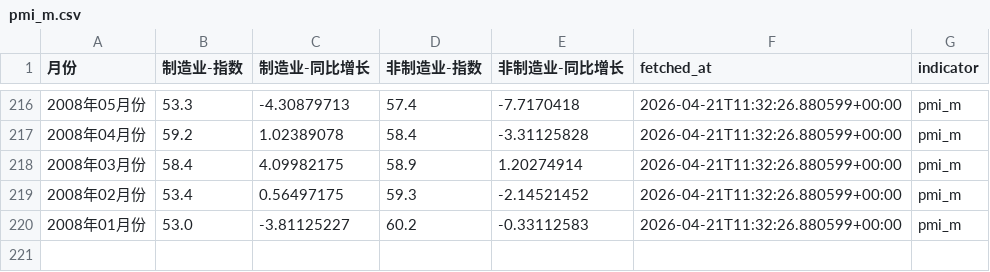
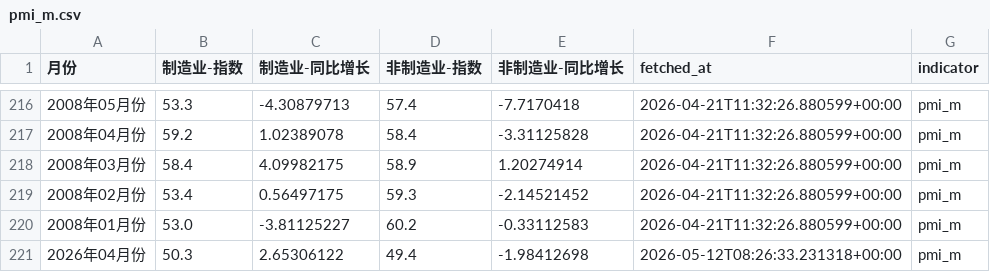
Before and after one commit to ohyes768/skills, a CSV file: entity-economy-skill/data/pmi_manufacturing/pmi_m.csv, drawn as a sheet; only a part is shown, gaps mark what is left out.

Commit message:
feat(entity-economy,monetary): 修复PMI字段漏采和MLF月份匹配逻辑
- entity-economy: fetch_eastmoney_akshare 保存CSV时补充 fetched_at 和 indicator 字段
- monetary: fetch_mlf_tavily 优化月份匹配规则，防止匹配到背景对比数据而非主报道

```diff
--- a/entity-economy-skill/data/pmi_manufacturing/pmi_m.csv
+++ b/entity-economy-skill/data/pmi_manufacturing/pmi_m.csv
@@ -220 +220,2 @@
 2008年01月份,53.0,-3.81125227,60.2,-0.33112583,2026-04-21T11:32:26.880599+00:00,pmi_m
+2026年04月份,50.3,2.65306122,49.4,-1.98412698,2026-05-12T08:26:33.231318+00:00,pmi_m
```
Also changed, not shown: 2 other files.
